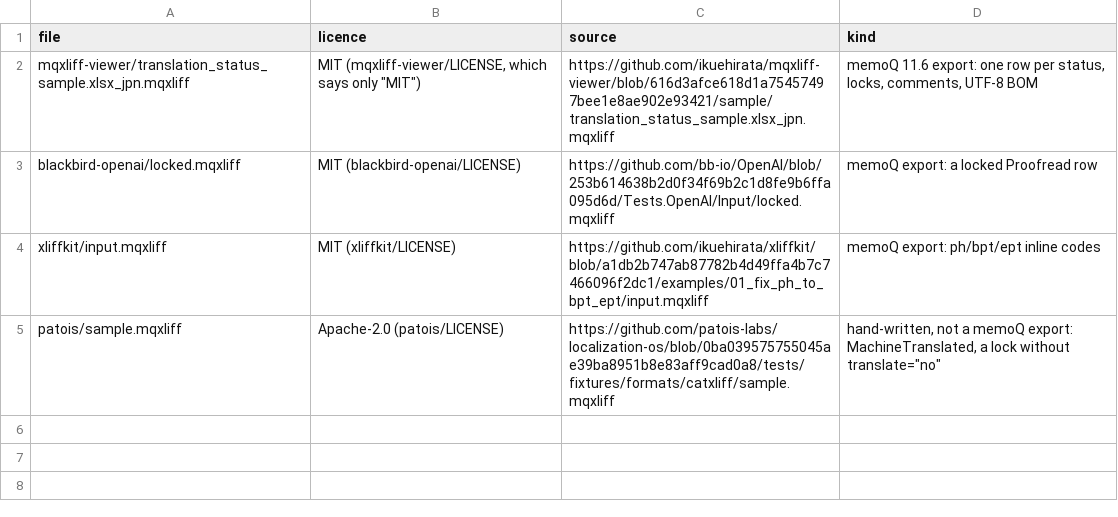
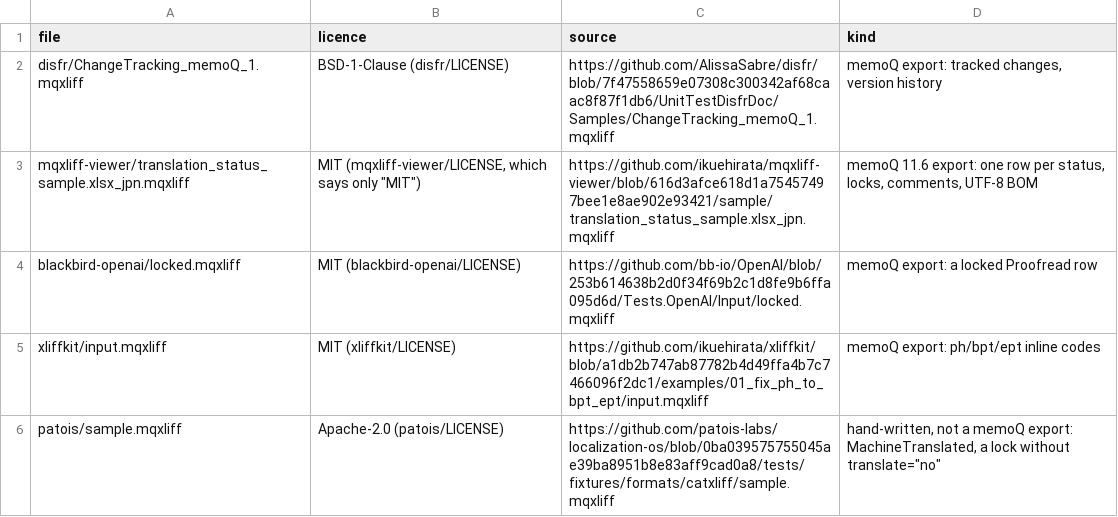
Before and after one commit to dwaynebailey/virtaal, a TSV file: devsupport/testfiles/memoq/SOURCES.tsv, drawn as a sheet.

```diff
--- a/devsupport/testfiles/memoq/SOURCES.tsv
+++ b/devsupport/testfiles/memoq/SOURCES.tsv
@@ -1,2 +1,3 @@
 file	licence	source	kind
+disfr/ChangeTracking_memoQ_1.mqxliff	BSD-1-Clause (disfr/LICENSE)	https://github.com/AlissaSabre/disfr/blob/7f47558659e07308c300342af68caac8f87f1db6/UnitTestDisfrDoc/Samples/ChangeTracking_memoQ_1.mqxliff	memoQ export: tracked changes, version history
 mqxliff-viewer/translation_status_sample.xlsx_jpn.mqxliff	MIT (mqxliff-viewer/LICENSE, which says only "MIT")	https://github.com/ikuehirata/mqxliff-viewer/blob/616d3afce618d1a75457497bee1e8ae902e93421/sample/translation_status_sample.xlsx_jpn.mqxliff	memoQ 11.6 export: one row per status, locks, comments, UTF-8 BOM
```
Also changed, not shown: 9 other files.
